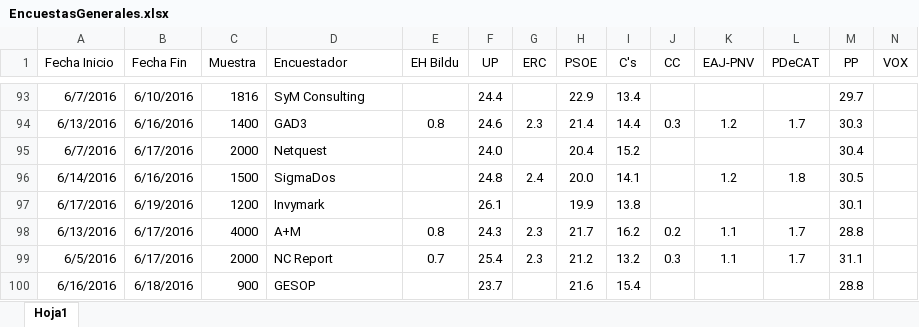
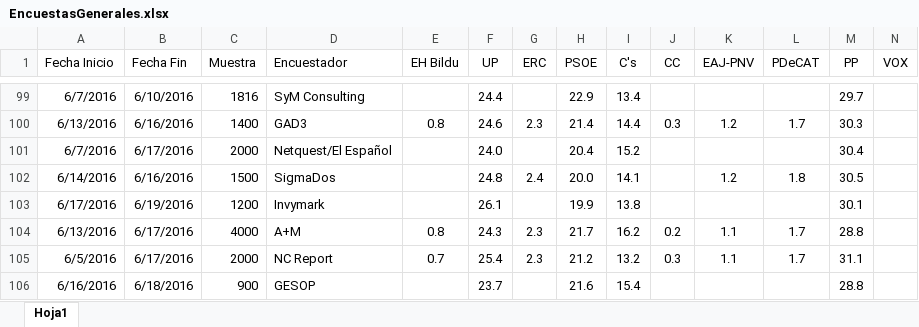
Before and after one commit to ChusCarro/1datomas, an Excel workbook: EleccionesGenerales/EncuestasGenerales.xlsx, sheet Hoja1, drawn as a sheet; only a part is shown, gaps mark what is left out; values as stored, in another font and other column widths than the file's, no borders; addresses are those after the commit; the diff covers the shown part only; the diff names each change by its address in the sheet, - before the commit and + after, or states it on an @@ line.

```diff
--- a/EleccionesGenerales/EncuestasGenerales.xlsx (sheet Hoja1)
+++ b/EleccionesGenerales/EncuestasGenerales.xlsx (sheet Hoja1)
-D101 (Encuestador): Netquest
+D101 (Encuestador): Netquest/El Español
```
Also changed, not shown: 23 added rows elsewhere in this sheet, 12 other files.
